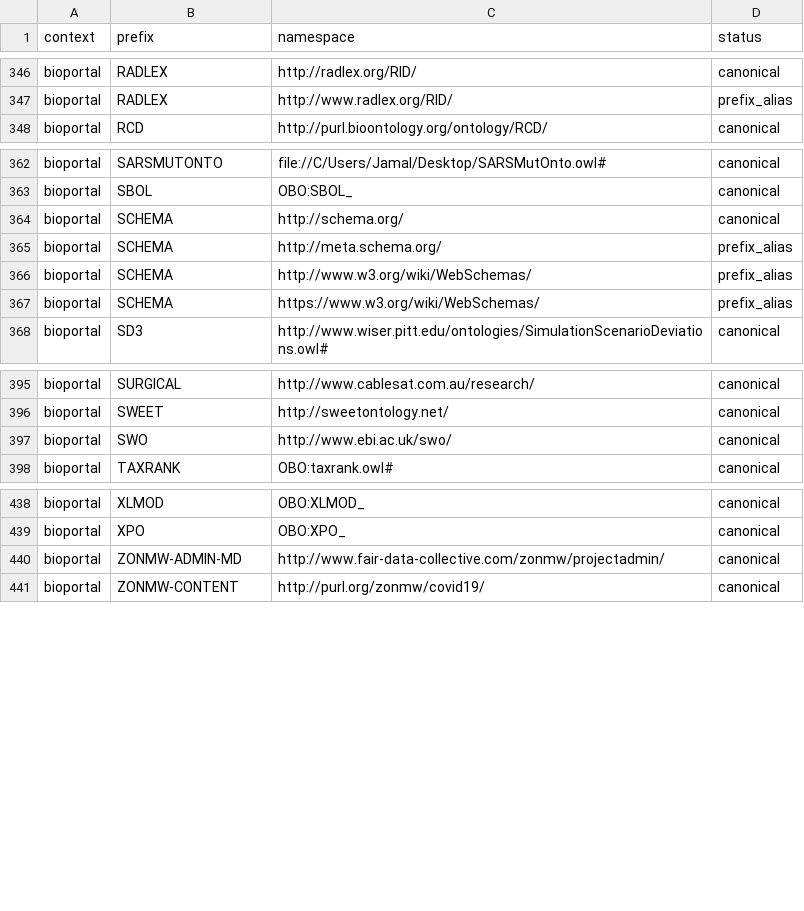
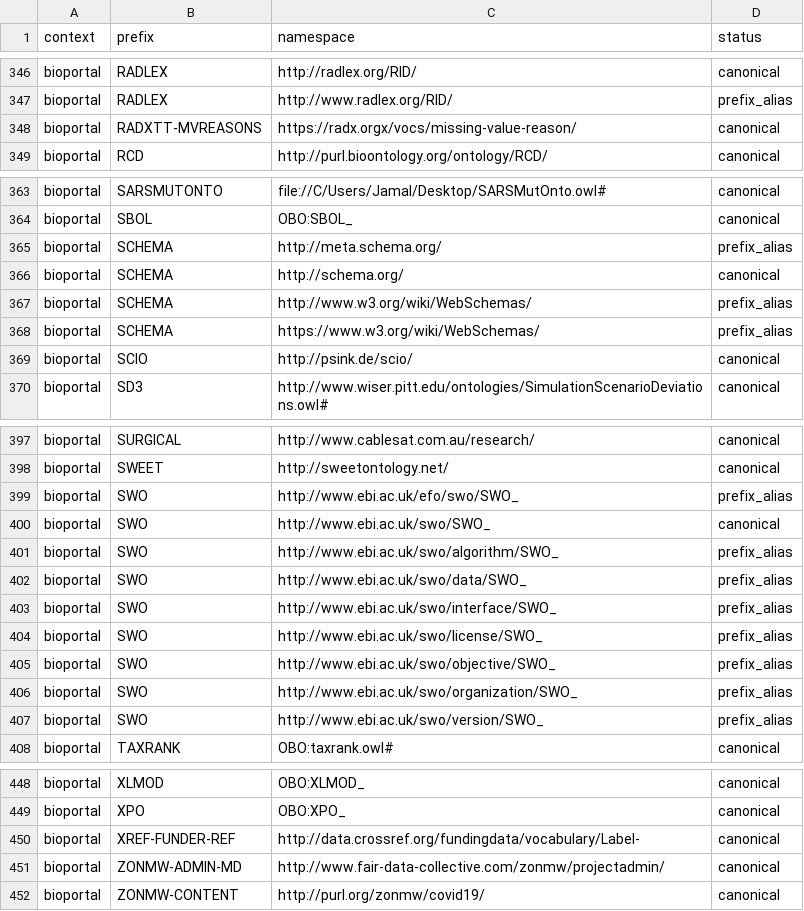
Before and after one commit to linkml/prefixmaps, a CSV file: src/prefixmaps/data/bioportal.csv, drawn as a sheet; only a part is shown, gaps mark what is left out; the diff covers the shown part only.

Commit message:
Various prefix updates and additions

```diff
--- a/src/prefixmaps/data/bioportal.csv
+++ b/src/prefixmaps/data/bioportal.csv
@@ -347,2 +347,3 @@ bioportal,RADLEX,http://radlex.org/RID/,canonical
 bioportal,RADLEX,http://www.radlex.org/RID/,prefix_alias
+bioportal,RADXTT-MVREASONS,https://radx.orgx/vocs/missing-value-reason/,canonical
 bioportal,RCD,http://purl.bioontology.org/ontology/RCD/,canonical
@@ -363,6 +364,7 @@ bioportal,SARSMUTONTO,file://C/Users/Jamal/Desktop/SARSMutOnto.owl#,canonical
 bioportal,SBOL,OBO:SBOL_,canonical
+bioportal,SCHEMA,http://meta.schema.org/,prefix_alias
 bioportal,SCHEMA,http://schema.org/,canonical
-bioportal,SCHEMA,http://meta.schema.org/,prefix_alias
 bioportal,SCHEMA,http://www.w3.org/wiki/WebSchemas/,prefix_alias
 bioportal,SCHEMA,https://www.w3.org/wiki/WebSchemas/,prefix_alias
+bioportal,SCIO,http://psink.de/scio/,canonical
 bioportal,SD3,http://www.wiser.pitt.edu/ontologies/SimulationScenarioDeviations.owl#,canonical
@@ -396,3 +398,11 @@ bioportal,SURGICAL,http://www.cablesat.com.au/research/,canonical
 bioportal,SWEET,http://sweetontology.net/,canonical
-bioportal,SWO,http://www.ebi.ac.uk/swo/,canonical
+bioportal,SWO,http://www.ebi.ac.uk/efo/swo/SWO_,prefix_alias
+bioportal,SWO,http://www.ebi.ac.uk/swo/SWO_,canonical
+bioportal,SWO,http://www.ebi.ac.uk/swo/algorithm/SWO_,prefix_alias
+bioportal,SWO,http://www.ebi.ac.uk/swo/data/SWO_,prefix_alias
+bioportal,SWO,http://www.ebi.ac.uk/swo/interface/SWO_,prefix_alias
+bioportal,SWO,http://www.ebi.ac.uk/swo/license/SWO_,prefix_alias
+bioportal,SWO,http://www.ebi.ac.uk/swo/objective/SWO_,prefix_alias
+bioportal,SWO,http://www.ebi.ac.uk/swo/organization/SWO_,prefix_alias
+bioportal,SWO,http://www.ebi.ac.uk/swo/version/SWO_,prefix_alias
 bioportal,TAXRANK,OBO:taxrank.owl#,canonical
@@ -439,2 +449,3 @@ bioportal,XLMOD,OBO:XLMOD_,canonical
 bioportal,XPO,OBO:XPO_,canonical
+bioportal,XREF-FUNDER-REF,http://data.crossref.org/fundingdata/vocabulary/Label-,canonical
 bioportal,ZONMW-ADMIN-MD,http://www.fair-data-collective.com/zonmw/projectadmin/,canonical
```
Also changed, not shown: 7 moved rows elsewhere in this file.
